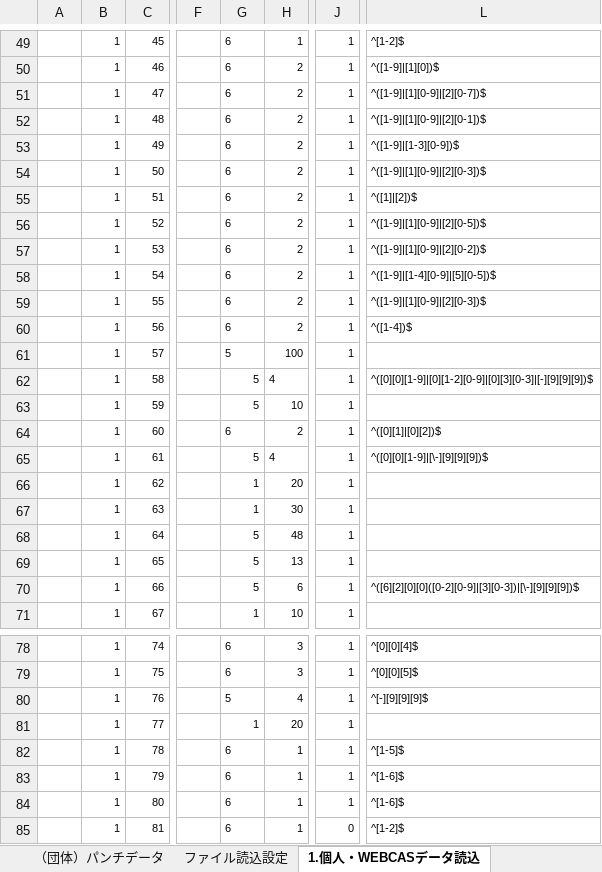
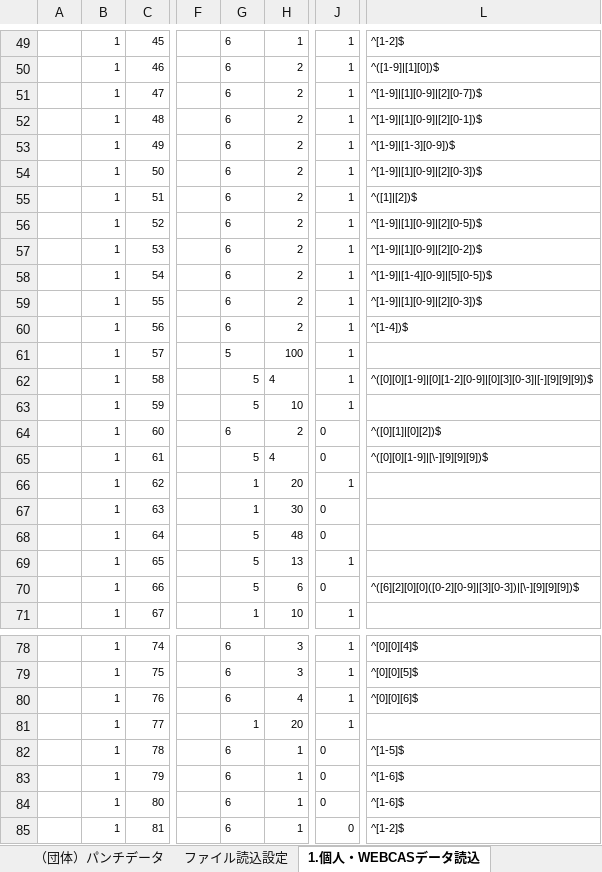
Before and after one commit to kp-14942-kouno/Roukin_AML, an Excel workbook: Documents/労金AM_管理ツール資料20250712.xlsx, sheet 1.個人・WEBCASデータ読込, drawn as a sheet; only a part is shown, gaps mark what is left out; values as stored, in another font and other column widths than the file's, no borders; the diff covers the shown part only; the diff names each change by its address in the sheet, - before the commit and + after, or states it on an @@ line.

```diff
--- a/Documents/労金AM_管理ツール資料20250712.xlsx (sheet 1.個人・WEBCASデータ読込)
+++ b/Documents/労金AM_管理ツール資料20250712.xlsx (sheet 1.個人・WEBCASデータ読込)
-L51: ^([1-9]|[1][0-9]|[2][0-7])$
+L51: ^[1-9]|[1][0-9]|[2][0-7])$
-L52: ^([1-9]|[1][0-9]|[2][0-1])$
+L52: ^[1-9]|[1][0-9]|[2][0-1])$
-L53: ^([1-9]|[1-3][0-9])$
+L53: ^[1-9]|[1-3][0-9])$
-L54: ^([1-9]|[1][0-9]|[2][0-3])$
+L54: ^[1-9]|[1][0-9]|[2][0-3])$
-L56: ^([1-9]|[1][0-9]|[2][0-5])$
+L56: ^[1-9]|[1][0-9]|[2][0-5])$
-L57: ^([1-9]|[1][0-9]|[2][0-2])$
+L57: ^[1-9]|[1][0-9]|[2][0-2])$
-L58: ^([1-9]|[1-4][0-9]|[5][0-5])$
+L58: ^[1-9]|[1-4][0-9]|[5][0-5])$
-L59: ^([1-9]|[1][0-9]|[2][0-3])$
+L59: ^[1-9]|[1][0-9]|[2][0-3])$
-L60: ^([1-4])$
+L60: ^[1-4])$
-J64:J65: 1
+J64:J65: 0
-J67:J68: 1
+J67:J68: 0
-J70: 1
+J70: 0
-G80: 5
+G80: 6
-L80: ^[-][9][9][9]$
+L80: ^[0][0][6]$
-J82:J84: 1
+J82:J84: 0
```
Also changed, not shown: 2 edited cells elsewhere in this sheet, sheet 6.個人・納品対象読込, sheet （個人）WEBデータ, sheet （個人）WEBCAS, sheet （団体）パンチデータ, 2 other files.
